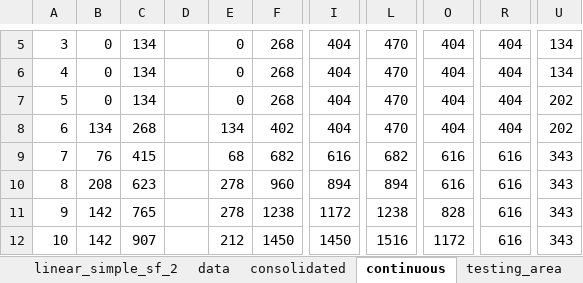
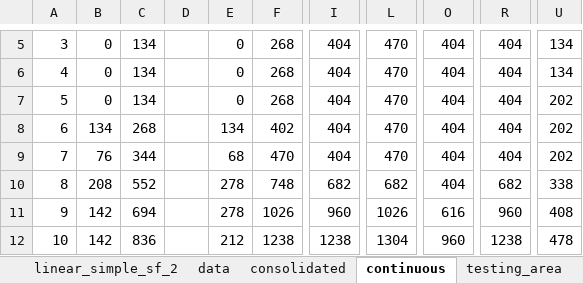
Before and after one commit to jasonyux/mqtt-message-dissemination, an Excel workbook: containers/sub_flood/data1/linear/simple_sub_flood_2/analysis_simple_sf_2.xlsm, sheet continuous, drawn as a sheet; only a part is shown, gaps mark what is left out; values as stored, in another font and other column widths than the file's, no borders; charts and pictures not drawn; the diff covers the shown part only; the diff names each change by its address in the sheet, - before the commit and + after, or states it on an @@ line.

```diff
--- a/containers/sub_flood/data1/linear/simple_sub_flood_2/analysis_simple_sf_2.xlsm (sheet continuous)
+++ b/containers/sub_flood/data1/linear/simple_sub_flood_2/analysis_simple_sf_2.xlsm (sheet continuous)
-C9: 415
+C9: 344
-F9: 682
+F9: 470
-I9: 616
+I9: 404
-L9: 682
+L9: 470
-O9:O10: 616
+O9:O10: 404
-R9: 616
+R9: 404
-U9: 343
+U9: 202
-C10: 623
+C10: 552
-F10: 960
+F10: 748
-I10: 894
+I10: 682
-L10: 894
+L10: 682
-R10: 616
+R10: 682
-U10: 343
+U10: 338
-C11: 765
+C11: 694
-F11: 1238
+F11: 1026
-I11: 1172
+I11: 960
-L11: 1238
+L11: 1026
-O11: 828
+O11: 616
-R11: 616
+R11: 960
-U11: 343
+U11: 408
-C12: 907
+C12: 836
-F12: 1450
+F12: 1238
-I12: 1450
+I12: 1238
-L12: 1516
+L12: 1304
-O12: 1172
+O12: 960
-R12: 616
+R12: 1238
-U12: 343
+U12: 478
```
Also changed, not shown: 1038 edited cells elsewhere in this sheet, formulas that keep their value, charts or pictures, containers/sub_flood/data1/btree/multi_diff_topic_SF/analysis_multi_d_sf.xlsm, containers/sub_flood/data1/btree/simple_pub_flood/analysis_simple_pf.xlsm, 23 other files.
